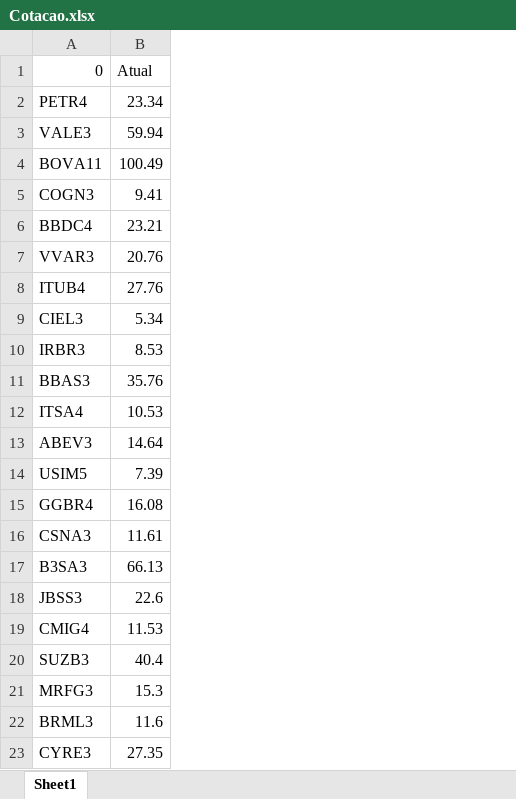
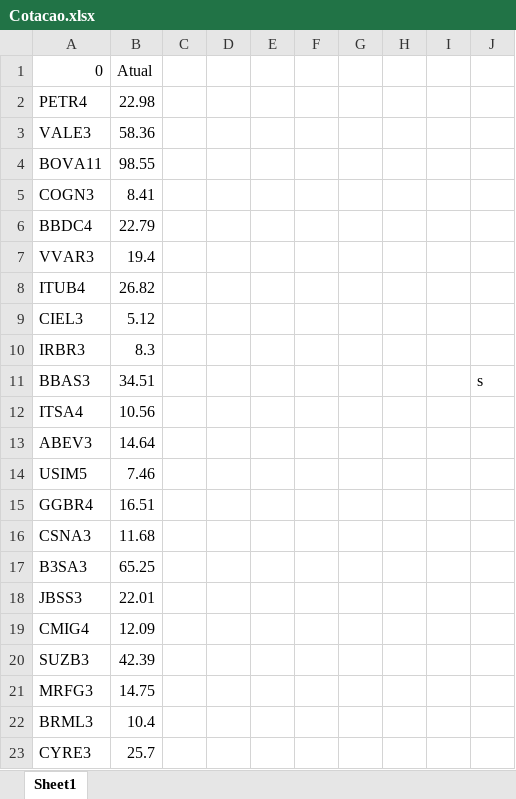
Before and after one commit to CesarKagohara/options, an Excel workbook: Cotacao.xlsx, sheet Sheet1, drawn as a sheet; values as stored, in another font and other column widths than the file's, no borders; removed rows and columns are numbered as before the commit, all else as after; the diff names each change by its address in the sheet, - before the commit and + after, or states it on an @@ line.

```diff
--- a/Cotacao.xlsx (sheet Sheet1)
+++ b/Cotacao.xlsx (sheet Sheet1)
-column B, rows 1-23: Atual | 23.34 | 59.94 | 100.49 | 9.41 | 23.21 | 20.76 | 27.76 | 5.34 | 8.53 | 35.76 | 10.53 | 14.64 | 7.39 | 16.08 | 11.61 | 66.13 | 22.6 | 11.53 | 40.4 | 15.3 | 11.6 | 27.35
+column B, rows 1-23: Atual | 22.98 | 58.36 | 98.55 | 8.41 | 22.79 | 19.4 | 26.82 | 5.12 | 8.3 | 34.51 | 10.56 | 14.64 | 7.46 | 16.51 | 11.68 | 65.25 | 22.01 | 12.09 | 42.39 | 14.75 | 10.4 | 25.7
+column C, empty
+column D, empty
+column E, empty
+column F, empty
+column G, empty
+column H, empty
+column I, empty
+column J, row 11: s
```
Also changed, not shown: 6 other files.
